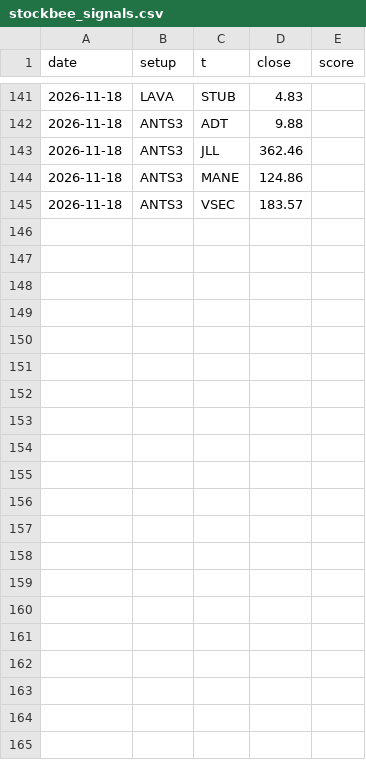
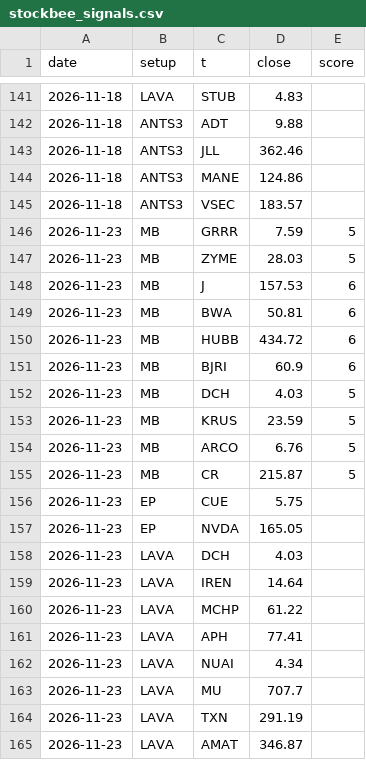
Before and after one commit to dincerorc-rgb/OptScan-1, a CSV file: state/stockbee_signals.csv, drawn as a sheet; only a part is shown, gaps mark what is left out; the diff covers the shown part only; the diff names each change by its address in the sheet, - before the commit and + after, or states it on an @@ line.

Commit message:
stockbee state 2026-11-24 [skip ci]

```diff
--- a/state/stockbee_signals.csv
+++ b/state/stockbee_signals.csv
+row 146: 2026-11-23 | MB | GRRR | 7.59 | 5
+row 147: 2026-11-23 | MB | ZYME | 28.03 | 5
+row 148: 2026-11-23 | MB | J | 157.53 | 6
+row 149: 2026-11-23 | MB | BWA | 50.81 | 6
+row 150: 2026-11-23 | MB | HUBB | 434.72 | 6
+row 151: 2026-11-23 | MB | BJRI | 60.9 | 6
+row 152: 2026-11-23 | MB | DCH | 4.03 | 5
+row 153: 2026-11-23 | MB | KRUS | 23.59 | 5
+row 154: 2026-11-23 | MB | ARCO | 6.76 | 5
+row 155: 2026-11-23 | MB | CR | 215.87 | 5
+row 156: 2026-11-23 | EP | CUE | 5.75
+row 157: 2026-11-23 | EP | NVDA | 165.05
+row 158: 2026-11-23 | LAVA | DCH | 4.03
+row 159: 2026-11-23 | LAVA | IREN | 14.64
+row 160: 2026-11-23 | LAVA | MCHP | 61.22
+row 161: 2026-11-23 | LAVA | APH | 77.41
+row 162: 2026-11-23 | LAVA | NUAI | 4.34
+row 163: 2026-11-23 | LAVA | MU | 707.7
+row 164: 2026-11-23 | LAVA | TXN | 291.19
+row 165: 2026-11-23 | LAVA | AMAT | 346.87
```
Also changed, not shown: 10 edited cells elsewhere in this file, state/stockbee_monitor.csv, 2 other files.
